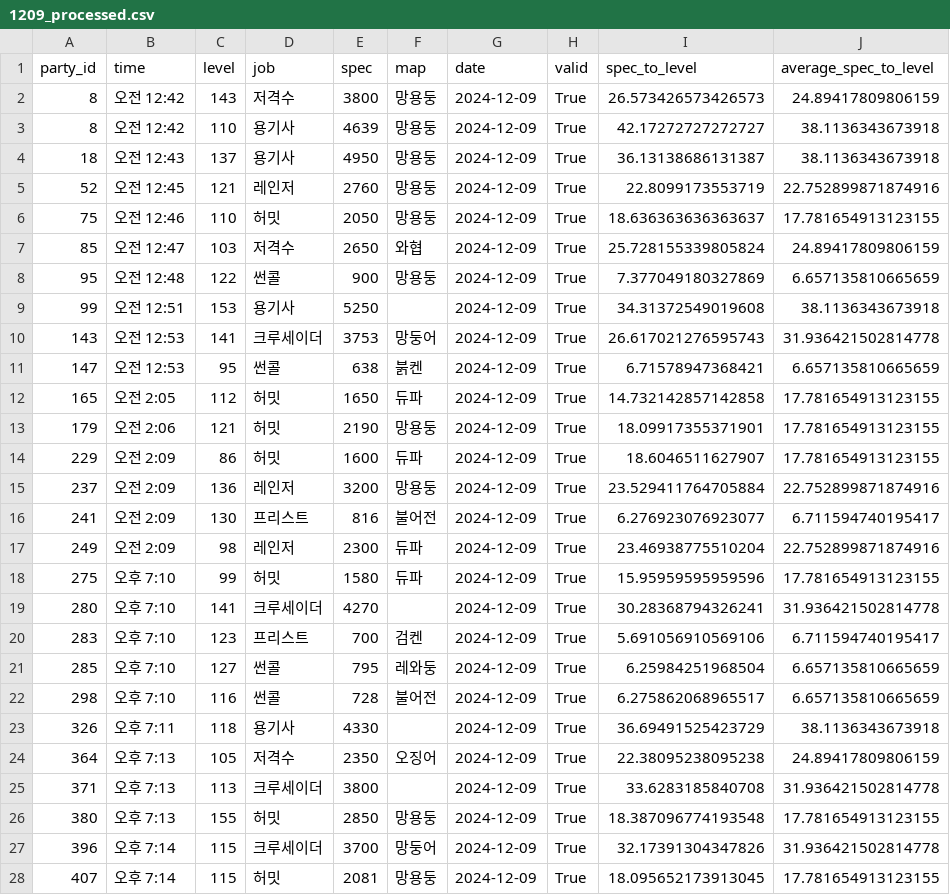
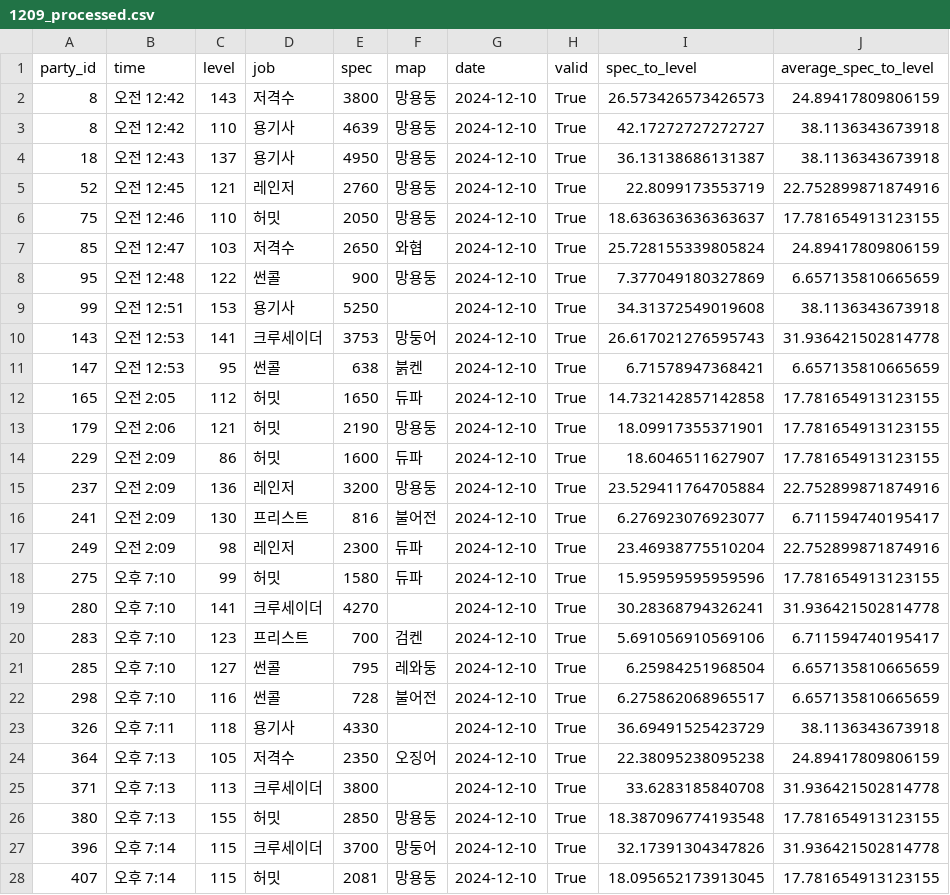
Before and after one commit to jongwonIee/mapleland, a CSV file: party/1209_processed.csv, drawn as a sheet; only a part is shown; the diff covers the shown part only; the diff names each change by its address in the sheet, - before the commit and + after, or states it on an @@ line.

```diff
--- a/party/1209_processed.csv
+++ b/party/1209_processed.csv
-G2:G28 (date): 2024-12-09
+G2:G28 (date): 2024-12-10
```
Also changed, not shown: 9 edited cells elsewhere in this file, party/1209.csv, 2 other files.
